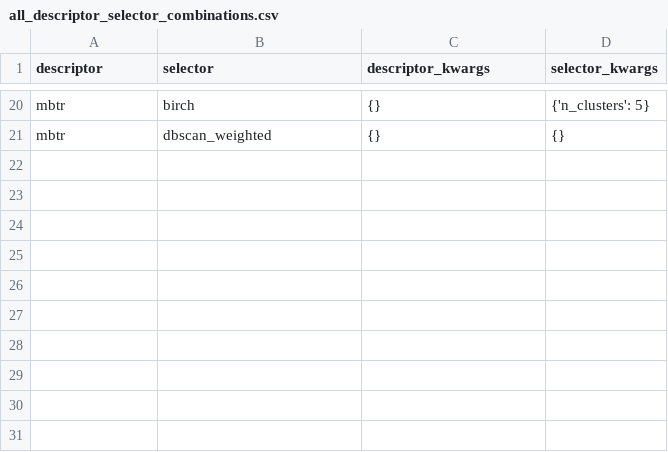
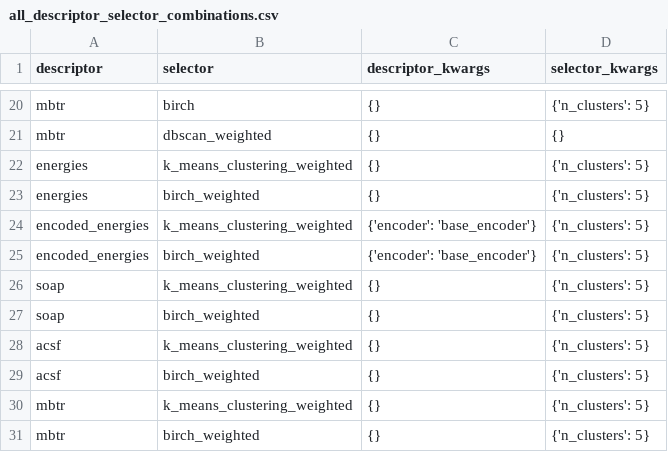
Before and after one commit to yoghurtfork/X-MACE-sampling, a CSV file: data/settings/all_descriptor_selector_combinations.csv, drawn as a sheet; only a part is shown, gaps mark what is left out.

```diff
--- a/data/settings/all_descriptor_selector_combinations.csv
+++ b/data/settings/all_descriptor_selector_combinations.csv
@@ -21 +21,11 @@ mbtr,birch,"{}","{'n_clusters': 5}"
 mbtr,dbscan_weighted,"{}","{}"
+energies,k_means_clustering_weighted,"{}","{'n_clusters': 5}"
+energies,birch_weighted,"{}","{'n_clusters': 5}"
+encoded_energies,k_means_clustering_weighted,"{'encoder': 'base_encoder'}","{'n_clusters': 5}"
+encoded_energies,birch_weighted,"{'encoder': 'base_encoder'}","{'n_clusters': 5}"
+soap,k_means_clustering_weighted,"{}","{'n_clusters': 5}"
+soap,birch_weighted,"{}","{'n_clusters': 5}"
+acsf,k_means_clustering_weighted,"{}","{'n_clusters': 5}"
+acsf,birch_weighted,"{}","{'n_clusters': 5}"
+mbtr,k_means_clustering_weighted,"{}","{'n_clusters': 5}"
+mbtr,birch_weighted,"{}","{'n_clusters': 5}"
```
Also changed, not shown: outputs/results/all_descriptor_selector_combinations_results.csv, 4 other files.
